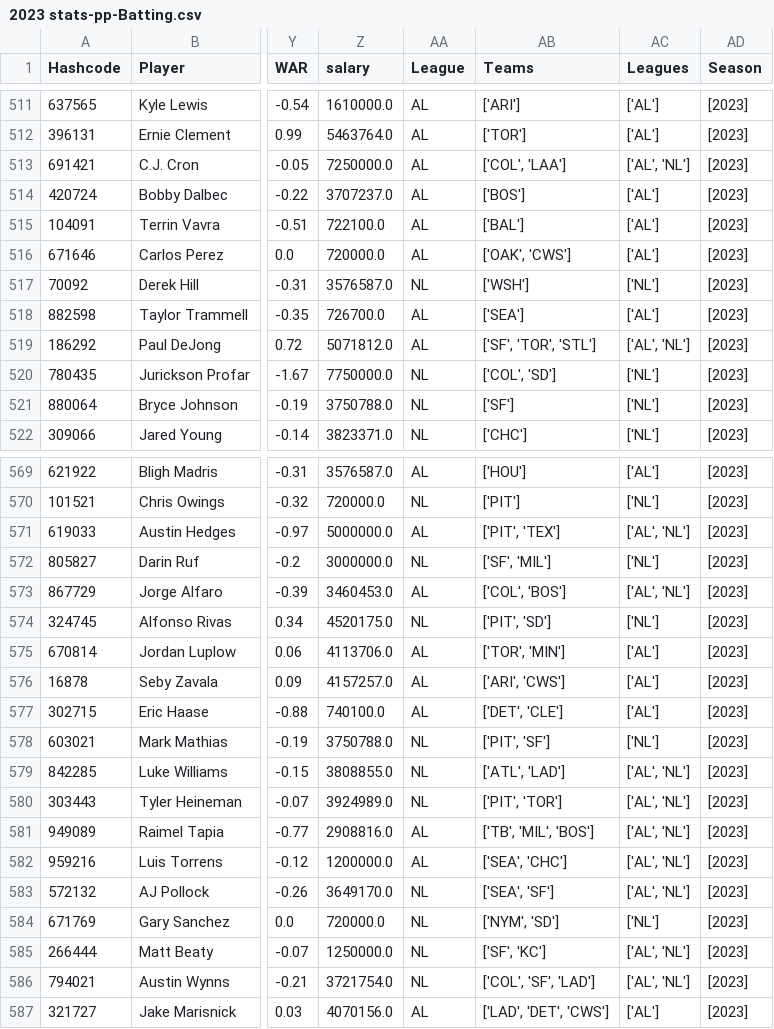
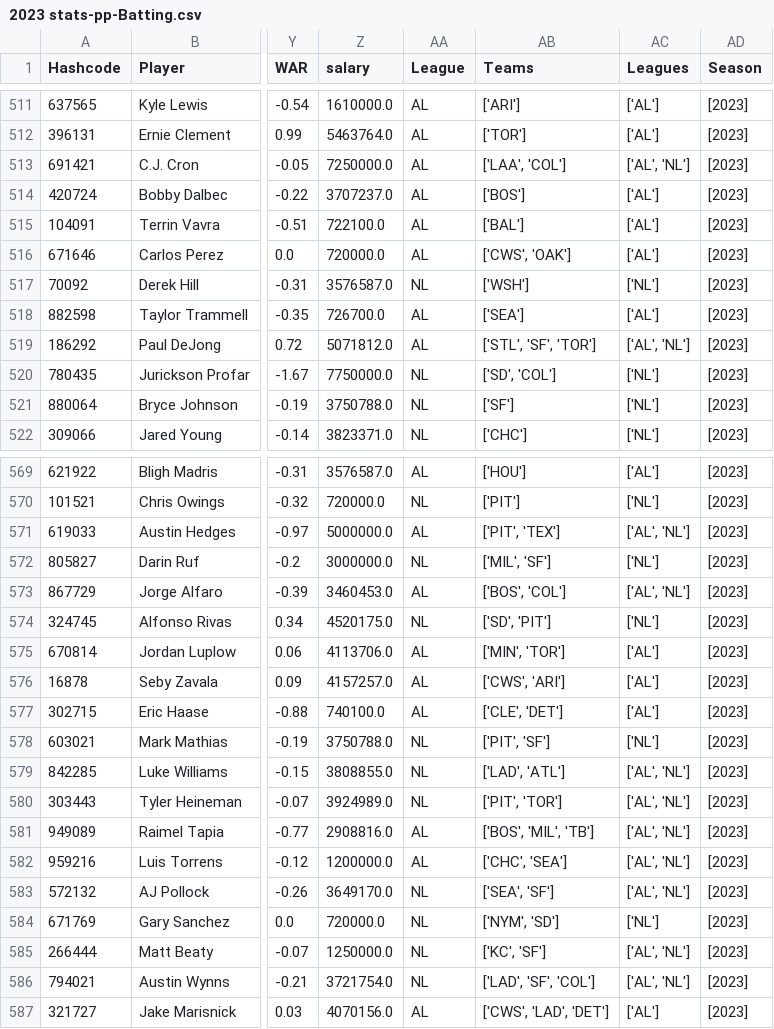
Before and after one commit to JimMaastricht5/baseballsim, a CSV file: 2023 stats-pp-Batting.csv, drawn as a sheet; only a part is shown, gaps mark what is left out; the diff covers the shown part only; the diff names each change by its address in the sheet, - before the commit and + after, or states it on an @@ line.

```diff
--- a/2023 stats-pp-Batting.csv
+++ b/2023 stats-pp-Batting.csv
-AB513 (Teams): ['COL', 'LAA']
+AB513 (Teams): ['LAA', 'COL']
-AB516 (Teams): ['OAK', 'CWS']
+AB516 (Teams): ['CWS', 'OAK']
-AB519 (Teams): ['SF', 'TOR', 'STL']
+AB519 (Teams): ['STL', 'SF', 'TOR']
-AB520 (Teams): ['COL', 'SD']
+AB520 (Teams): ['SD', 'COL']
-AB572 (Teams): ['SF', 'MIL']
+AB572 (Teams): ['MIL', 'SF']
-AB573 (Teams): ['COL', 'BOS']
+AB573 (Teams): ['BOS', 'COL']
-AB574 (Teams): ['PIT', 'SD']
+AB574 (Teams): ['SD', 'PIT']
-AB575 (Teams): ['TOR', 'MIN']
+AB575 (Teams): ['MIN', 'TOR']
-AB576 (Teams): ['ARI', 'CWS']
+AB576 (Teams): ['CWS', 'ARI']
-AB577 (Teams): ['DET', 'CLE']
+AB577 (Teams): ['CLE', 'DET']
-AB579 (Teams): ['ATL', 'LAD']
+AB579 (Teams): ['LAD', 'ATL']
-AB581 (Teams): ['TB', 'MIL', 'BOS']
+AB581 (Teams): ['BOS', 'MIL', 'TB']
-AB582 (Teams): ['SEA', 'CHC']
+AB582 (Teams): ['CHC', 'SEA']
-AB585 (Teams): ['SF', 'KC']
+AB585 (Teams): ['KC', 'SF']
-AB586 (Teams): ['COL', 'SF', 'LAD']
+AB586 (Teams): ['LAD', 'SF', 'COL']
-AB587 (Teams): ['LAD', 'DET', 'CWS']
+AB587 (Teams): ['CWS', 'LAD', 'DET']
```
Also changed, not shown: 11 edited cells elsewhere in this file, 2023 stats-pp-Pitching.csv, 2024 New-Season-stats-pp-Batting.csv, 1 other file.
